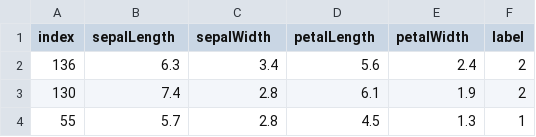
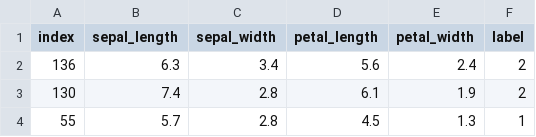
Before and after one commit to DobromirM/swim-iris, a CSV file: data/train/iris_train_1.csv, drawn as a sheet; only a part is shown.

```diff
--- a/data/train/iris_train_1.csv
+++ b/data/train/iris_train_1.csv
@@ -1,2 +1,2 @@
-index,sepalLength,sepalWidth,petalLength,petalWidth,label
+index,sepal_length,sepal_width,petal_length,petal_width,label
 136,6.3,3.4,5.6,2.4,2
```
Also changed, not shown: data/iris.csv, data/train/iris_train_2.csv, 11 other files.
